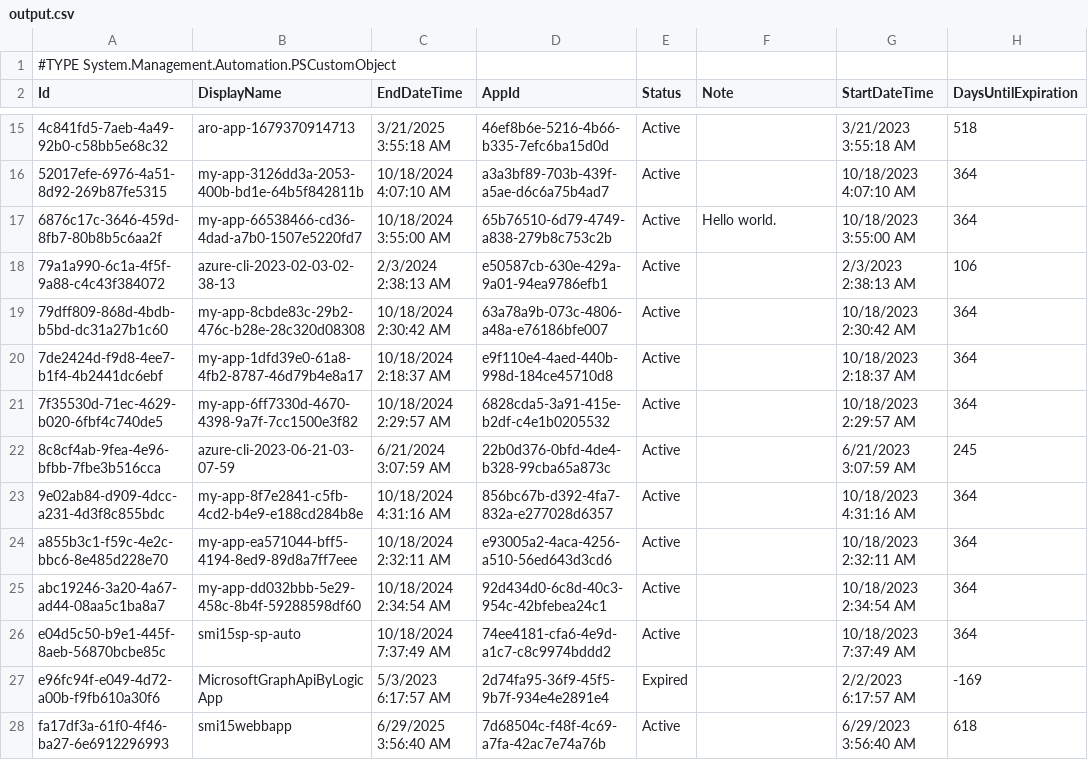
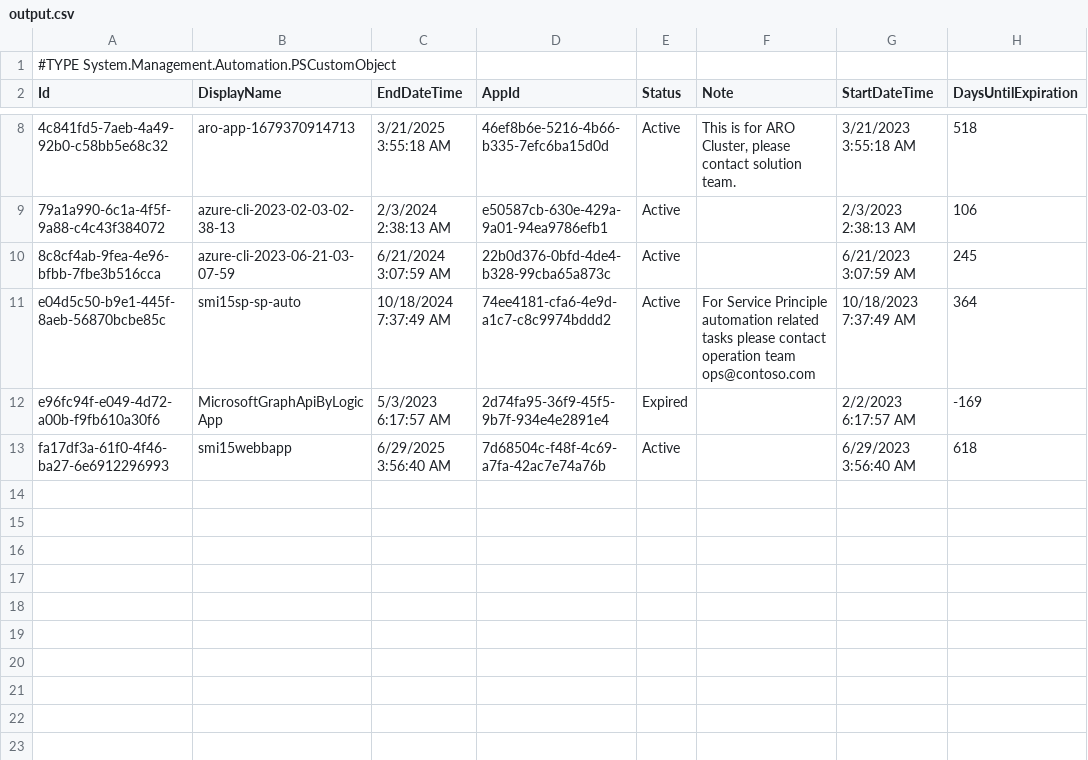
Before and after one commit to SmithMMTK/all-about-sp, a CSV file: output.csv, drawn as a sheet; only a part is shown, gaps mark what is left out; the diff covers the shown part only.

Commit message:
Change sample data

```diff
--- a/output.csv
+++ b/output.csv
@@ -15,13 +8,5 @@
-"4c841fd5-7aeb-4a49-92b0-c58bb5e68c32","aro-app-1679370914713","3/21/2025 3:55:18 AM","46ef8b6e-5216-4b66-b335-7efc6ba15d0d","Active",,"3/21/2023 3:55:18 AM","518"
-"52017efe-6976-4a51-8d92-269b87fe5315","my-app-3126dd3a-2053-400b-bd1e-64b5f842811b","10/18/2024 4:07:10 AM","a3a3bf89-703b-439f-a5ae-d6c6a75b4ad7","Active",,"10/18/2023 4:07:10 AM","364"
-"6876c17c-3646-459d-8fb7-80b8b5c6aa2f","my-app-66538466-cd36-4dad-a7b0-1507e5220fd7","10/18/2024 3:55:00 AM","65b76510-6d79-4749-a838-279b8c753c2b","Active","Hello world.","10/18/2023 3:55:00 AM","364"
+"4c841fd5-7aeb-4a49-92b0-c58bb5e68c32","aro-app-1679370914713","3/21/2025 3:55:18 AM","46ef8b6e-5216-4b66-b335-7efc6ba15d0d","Active","This is for ARO Cluster, please contact solution team.","3/21/2023 3:55:18 AM","518"
 "79a1a990-6c1a-4f5f-9a88-c4c43f384072","azure-cli-2023-02-03-02-38-13","2/3/2024 2:38:13 AM","e50587cb-630e-429a-9a01-94ea9786efb1","Active",,"2/3/2023 2:38:13 AM","106"
-"79dff809-868d-4bdb-b5bd-dc31a27b1c60","my-app-8cbde83c-29b2-476c-b28e-28c320d08308","10/18/2024 2:30:42 AM","63a78a9b-073c-4806-a48a-e76186bfe007","Active",,"10/18/2023 2:30:42 AM","364"
-"7de2424d-f9d8-4ee7-b1f4-4b2441dc6ebf","my-app-1dfd39e0-61a8-4fb2-8787-46d79b4e8a17","10/18/2024 2:18:37 AM","e9f110e4-4aed-440b-998d-184ce45710d8","Active",,"10/18/2023 2:18:37 AM","364"
-"7f35530d-71ec-4629-b020-6fbf4c740de5","my-app-6ff7330d-4670-4398-9a7f-7cc1500e3f82","10/18/2024 2:29:57 AM","6828cda5-3a91-415e-b2df-c4e1b0205532","Active",,"10/18/2023 2:29:57 AM","364"
 "8c8cf4ab-9fea-4e96-bfbb-7fbe3b516cca","azure-cli-2023-06-21-03-07-59","6/21/2024 3:07:59 AM","22b0d376-0bfd-4de4-b328-99cba65a873c","Active",,"6/21/2023 3:07:59 AM","245"
-"9e02ab84-d909-4dcc-a231-4d3f8c855bdc","my-app-8f7e2841-c5fb-4cd2-b4e9-e188cd284b8e","10/18/2024 4:31:16 AM","856bc67b-d392-4fa7-832a-e277028d6357","Active",,"10/18/2023 4:31:16 AM","364"
-"a855b3c1-f59c-4e2c-bbc6-8e485d228e70","my-app-ea571044-bff5-4194-8ed9-89d8a7ff7eee","10/18/2024 2:32:11 AM","e93005a2-4aca-4256-a510-56ed643d3cd6","Active",,"10/18/2023 2:32:11 AM","364"
-"abc19246-3a20-4a67-ad44-08aa5c1ba8a7","my-app-dd032bbb-5e29-458c-8b4f-59288598df60","10/18/2024 2:34:54 AM","92d434d0-6c8d-40c3-954c-42bfebea24c1","Active",,"10/18/2023 2:34:54 AM","364"
-"e04d5c50-b9e1-445f-8aeb-56870bcbe85c","smi15sp-sp-auto","10/18/2024 7:37:49 AM","74ee4181-cfa6-4e9d-a1c7-c8c9974bddd2","Active",,"10/18/2023 7:37:49 AM","364"
+"e04d5c50-b9e1-445f-8aeb-56870bcbe85c","smi15sp-sp-auto","10/18/2024 7:37:49 AM","74ee4181-cfa6-4e9d-a1c7-c8c9974bddd2","Active","For Service Principle automation related tasks please contact operation team ops@contoso.com","10/18/2023 7:37:49 AM","364"
 "e96fc94f-e049-4d72-a00b-f9fb610a30f6","MicrosoftGraphApiByLogicApp","5/3/2023 6:17:57 AM","2d74fa95-36f9-45f5-9b7f-934e4e2891e4","Expired",,"2/2/2023 6:17:57 AM","-169"
```
Also changed, not shown: 7 removed rows and 2 edited cells elsewhere in this file.
